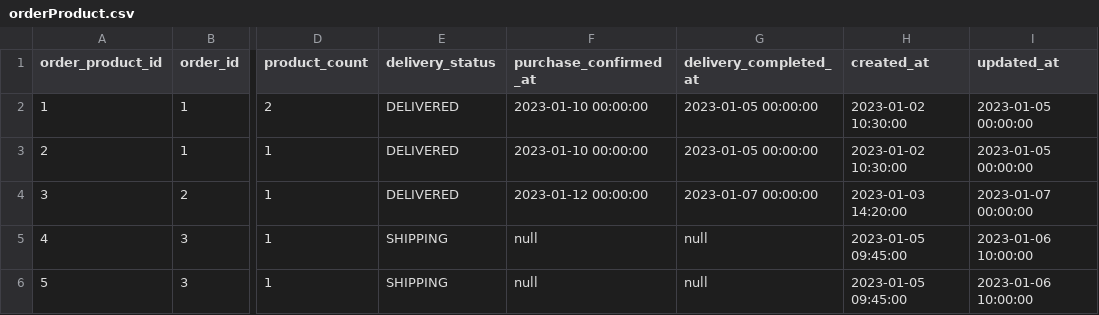
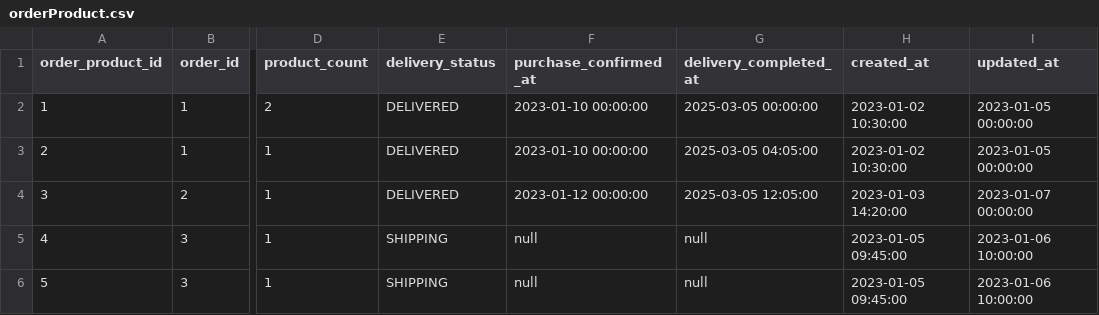
Before and after one commit to Seung-IL-Bang/spring-batch-optimization-side-project, a CSV file: mysql/mysql-files/orderProduct.csv, drawn as a sheet; only a part is shown, gaps mark what is left out; the diff names each change by its address in the sheet, - before the commit and + after, or states it on an @@ line.

```diff
--- a/mysql/mysql-files/orderProduct.csv
+++ b/mysql/mysql-files/orderProduct.csv
-G2 (delivery_completed_at): 2023-01-05 00:00:00
+G2 (delivery_completed_at): 2025-03-05 00:00:00
-G3 (delivery_completed_at): 2023-01-05 00:00:00
+G3 (delivery_completed_at): 2025-03-05 04:05:00
-G4 (delivery_completed_at): 2023-01-07 00:00:00
+G4 (delivery_completed_at): 2025-03-05 12:05:00
```
Also changed, not shown: mysql/mysql-files/orders.csv, 19 other files.
